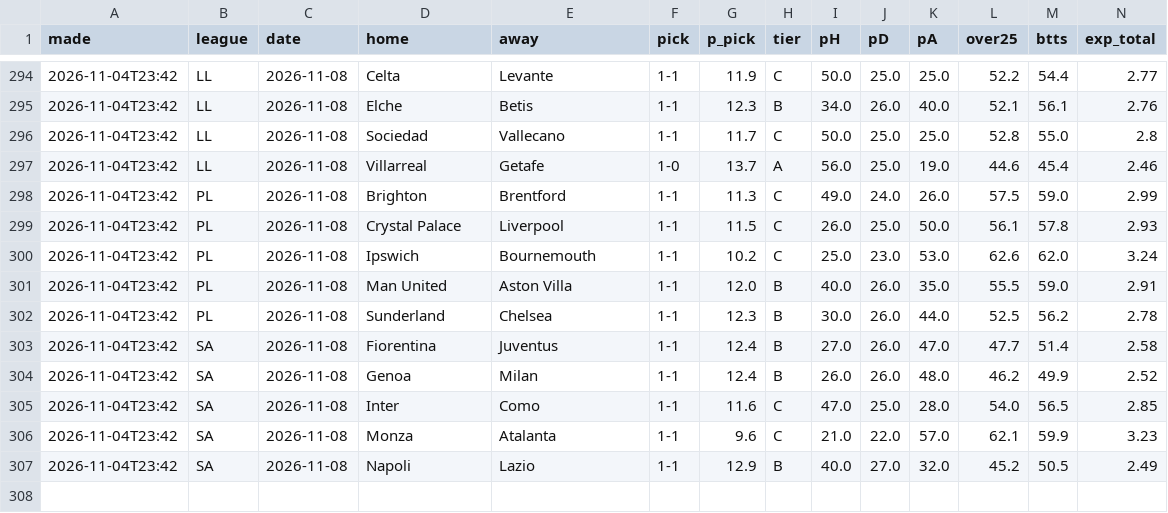
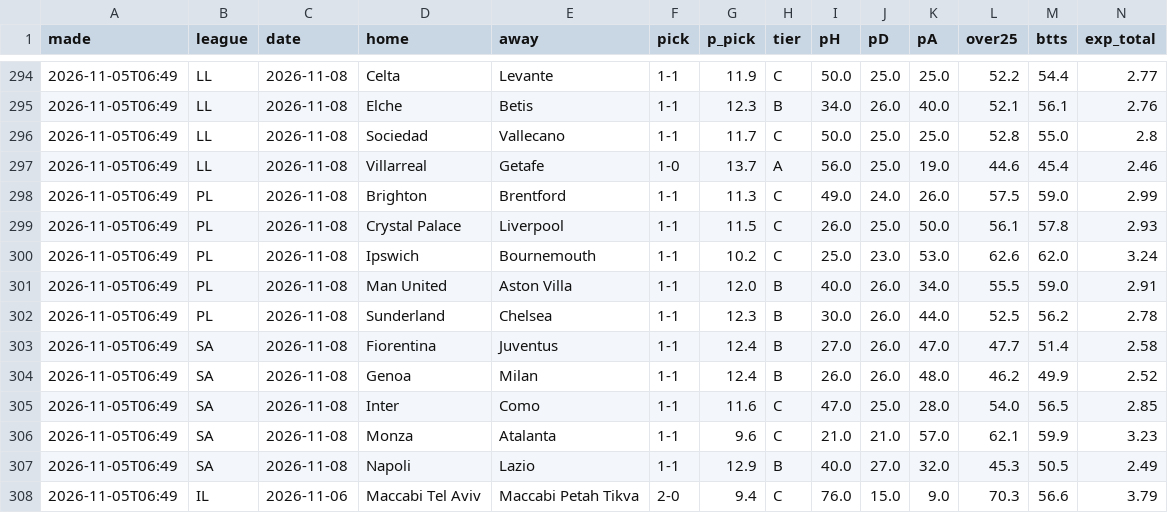
Before and after one commit to itzik200592-byte/score-oracle, a CSV file: data/ledger.csv, drawn as a sheet; only a part is shown, gaps mark what is left out; rows hold the shown columns only; the diff covers the shown part only; the diff names each change by its address in the sheet, - before the commit and + after, or states it on an @@ line.

```diff
--- a/data/ledger.csv
+++ b/data/ledger.csv
-A294:A307 (made): 2026-11-04T23:42
+A294:A307 (made): 2026-11-05T06:49
-K301 (pA): 35.0
+K301 (pA): 34.0
-J306 (pD): 22.0
+J306 (pD): 21.0
-L307 (over25): 45.2
+L307 (over25): 45.3
+row 308: 2026-11-05T06:49 | IL | 2026-11-06 | Maccabi Tel Aviv | Maccabi Petah Tikva | 2-0 | 9.4 | C | 76.0 | 15.0 | 9.0 | 70.3 | 56.6 | 3.79
```
Also changed, not shown: 60 edited cells elsewhere in this file, 2 other files.
